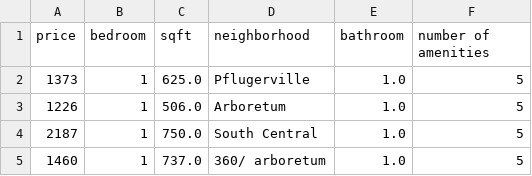
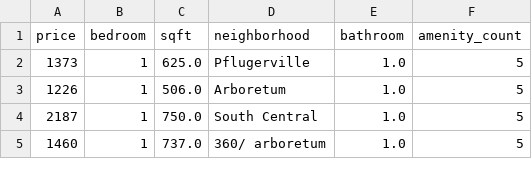
Before and after one commit to icycake7/main, a CSV file: First Segment Rubric - Clean/csv/austin_clean_data.csv, drawn as a sheet; only a part is shown.

Commit message:
Adding new cleaned titles

```diff
--- a/First Segment Rubric - Clean/csv/austin_clean_data.csv
+++ b/First Segment Rubric - Clean/csv/austin_clean_data.csv
@@ -1,2 +1,2 @@
-price,bedroom,sqft,neighborhood,bathroom,number of amenities
+price,bedroom,sqft,neighborhood,bathroom,amenity_count
 1373,1,625.0,Pflugerville,1.0,5
```
Also changed, not shown: First Segment Rubric - Clean/csv/chicago_clean_data.csv, First Segment Rubric - Clean/csv/houston_clean_data.csv, 10 other files.
